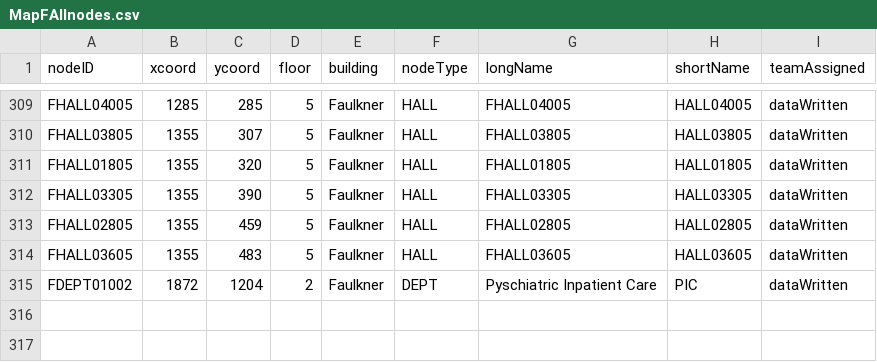
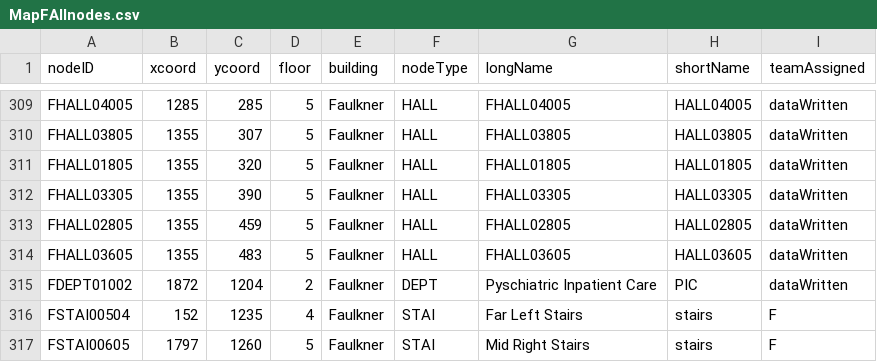
Before and after one commit to smulhern18/CS3733-D20-Team-F-Project-BWD20, a CSV file: src/main/resources/edu/wpi/teamF/CSVFiles/MapFAllnodes.csv, drawn as a sheet; only a part is shown, gaps mark what is left out.

```diff
--- a/src/main/resources/edu/wpi/teamF/CSVFiles/MapFAllnodes.csv
+++ b/src/main/resources/edu/wpi/teamF/CSVFiles/MapFAllnodes.csv
@@ -315 +315,3 @@ FHALL03605,1355,483,5,Faulkner,HALL,FHALL03605,HALL03605,dataWritten
 FDEPT01002,1872,1204,2,Faulkner,DEPT,Pyschiatric Inpatient Care,PIC,dataWritten
+FSTAI00504,152,1235,4,Faulkner,STAI,Far Left Stairs,stairs,F
+FSTAI00605,1797,1260,5,Faulkner,STAI,Mid Right Stairs,stairs,F
```
Also changed, not shown: src/main/resources/edu/wpi/teamF/CSVFiles/MapFAlledges.csv, 4 other files.
